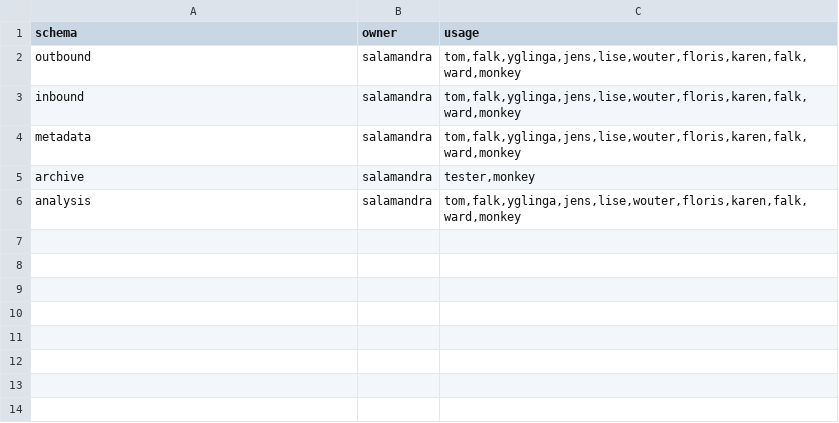
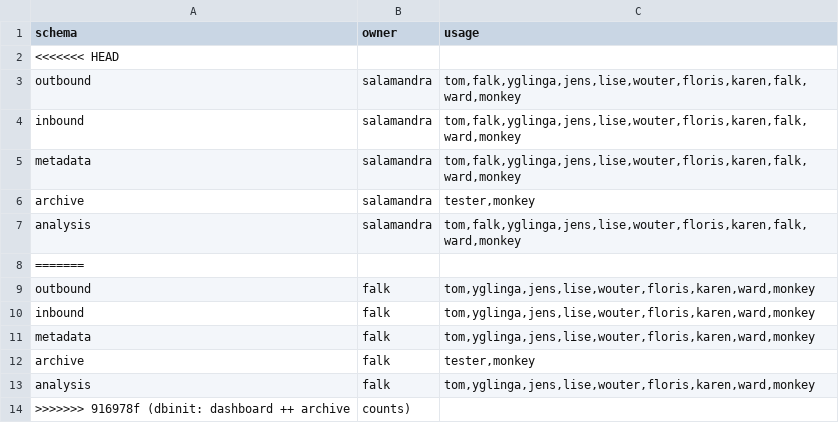
Before and after one commit to inbo/n2khab-mne-monitoring, a CSV file: 900_database_organization/mnmgwdb_db_structure/SCHEMA.csv, drawn as a sheet.

Commit message:
dbinit: dashboard ++ archive, counts

```diff
--- a/900_database_organization/mnmgwdb_db_structure/SCHEMA.csv
+++ b/900_database_organization/mnmgwdb_db_structure/SCHEMA.csv
@@ -1,2 +1,3 @@
 schema,owner,usage
+<<<<<<< HEAD
 outbound,salamandra,"tom,falk,yglinga,jens,lise,wouter,floris,karen,falk,ward,monkey"
@@ -6 +7,8 @@ archive,salamandra,"tester,monkey"
 analysis,salamandra,"tom,falk,yglinga,jens,lise,wouter,floris,karen,falk,ward,monkey"
+=======
+outbound,falk,"tom,yglinga,jens,lise,wouter,floris,karen,ward,monkey"
+inbound,falk,"tom,yglinga,jens,lise,wouter,floris,karen,ward,monkey"
+metadata,falk,"tom,yglinga,jens,lise,wouter,floris,karen,ward,monkey"
+archive,falk,"tester,monkey"
+analysis,falk,"tom,yglinga,jens,lise,wouter,floris,karen,ward,monkey"
+>>>>>>> 916978f (dbinit: dashboard ++ archive, counts)
```
Also changed, not shown: 900_database_organization/mnmgwdb_db_structure/EXPOST.csv, 900_database_organization/mnmgwdb_db_structure/FieldworkCalendar.csv, 9 other files.
